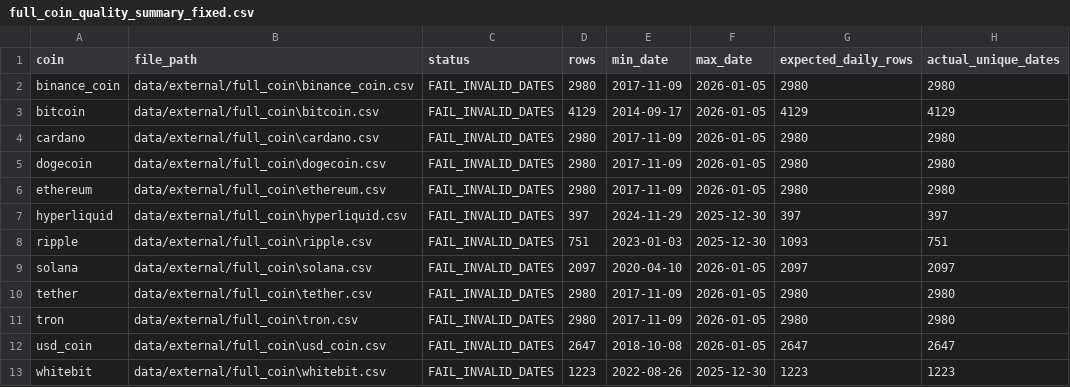
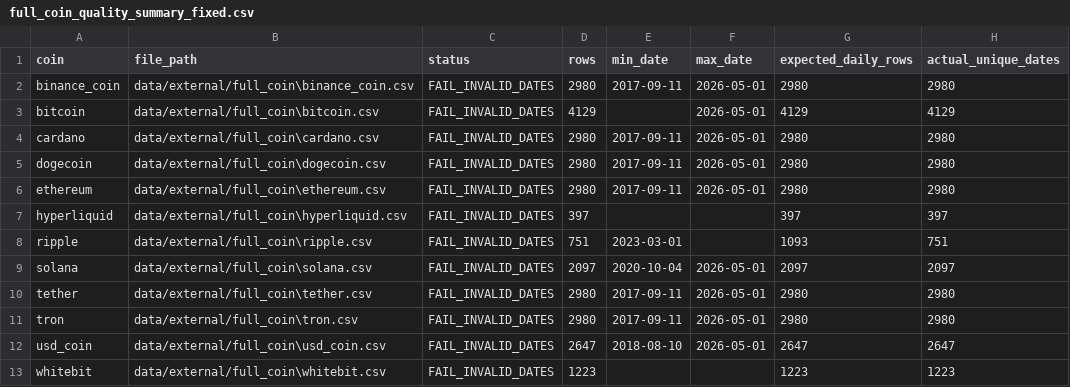
Before and after one commit to HuyHoangTran05/CryptoScope, a CSV file: data/quality_reports/full_coin/full_coin_quality_summary_fixed.csv, drawn as a sheet; only a part is shown; the diff names each change by its address in the sheet, - before the commit and + after, or states it on an @@ line.

```diff
--- a/data/quality_reports/full_coin/full_coin_quality_summary_fixed.csv
+++ b/data/quality_reports/full_coin/full_coin_quality_summary_fixed.csv
-E2 (min_date): 2017-11-09
+E2 (min_date): 2017-09-11
-F2:F6 (max_date): 2026-01-05
+F2:F6 (max_date): 2026-05-01
-E3 (min_date): 2014-09-17
+E3 (min_date): (empty)
-E4:E6 (min_date): 2017-11-09
+E4:E6 (min_date): 2017-09-11
-E7 (min_date): 2024-11-29
+E7 (min_date): (empty)
-F7:F8 (max_date): 2025-12-30
+F7:F8 (max_date): (empty)
-E8 (min_date): 2023-01-03
+E8 (min_date): 2023-03-01
-E9 (min_date): 2020-04-10
+E9 (min_date): 2020-10-04
-F9:F12 (max_date): 2026-01-05
+F9:F12 (max_date): 2026-05-01
-E10:E11 (min_date): 2017-11-09
+E10:E11 (min_date): 2017-09-11
-E12 (min_date): 2018-10-08
+E12 (min_date): 2018-08-10
-E13 (min_date): 2022-08-26
+E13 (min_date): (empty)
-F13 (max_date): 2025-12-30
+F13 (max_date): (empty)
```
Also changed, not shown: 13 other files.
